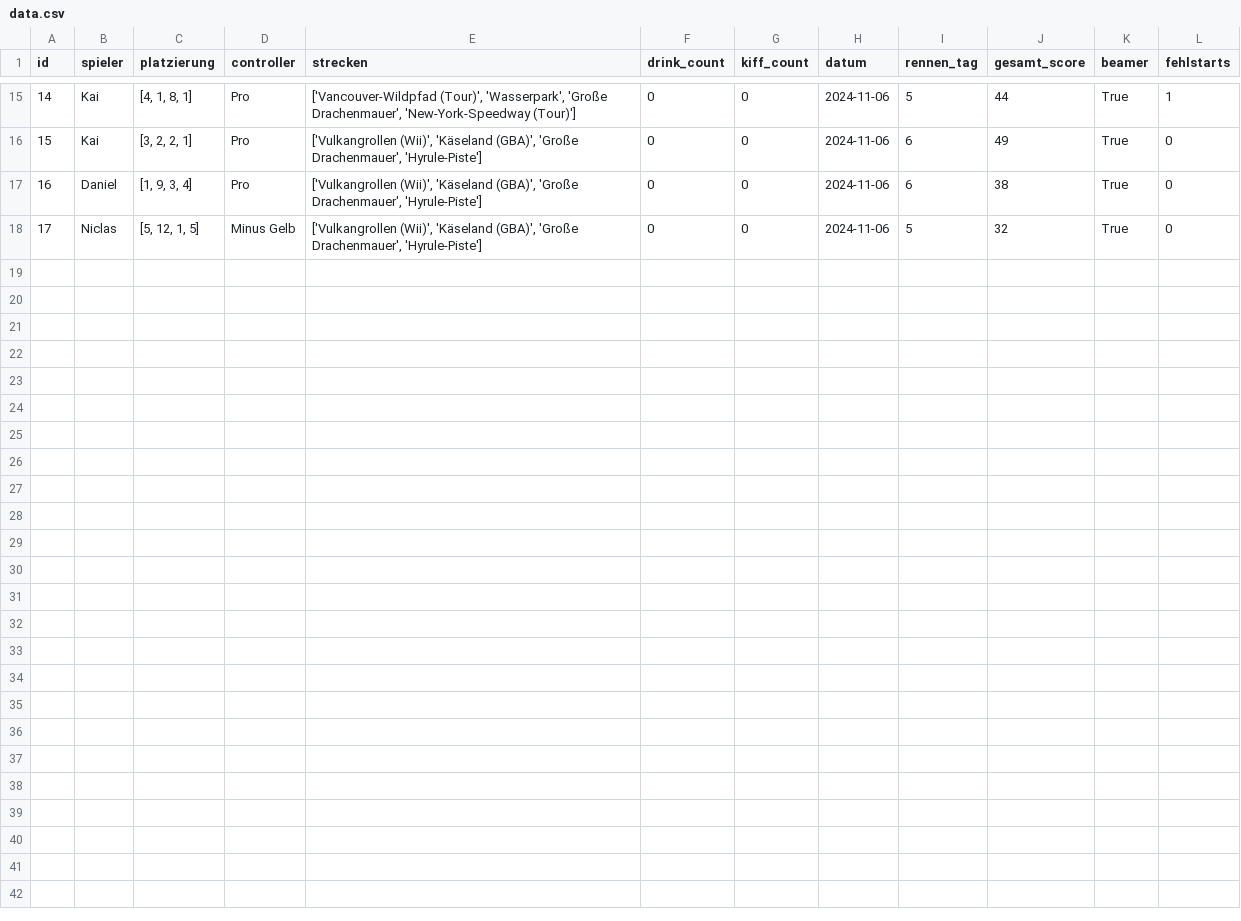
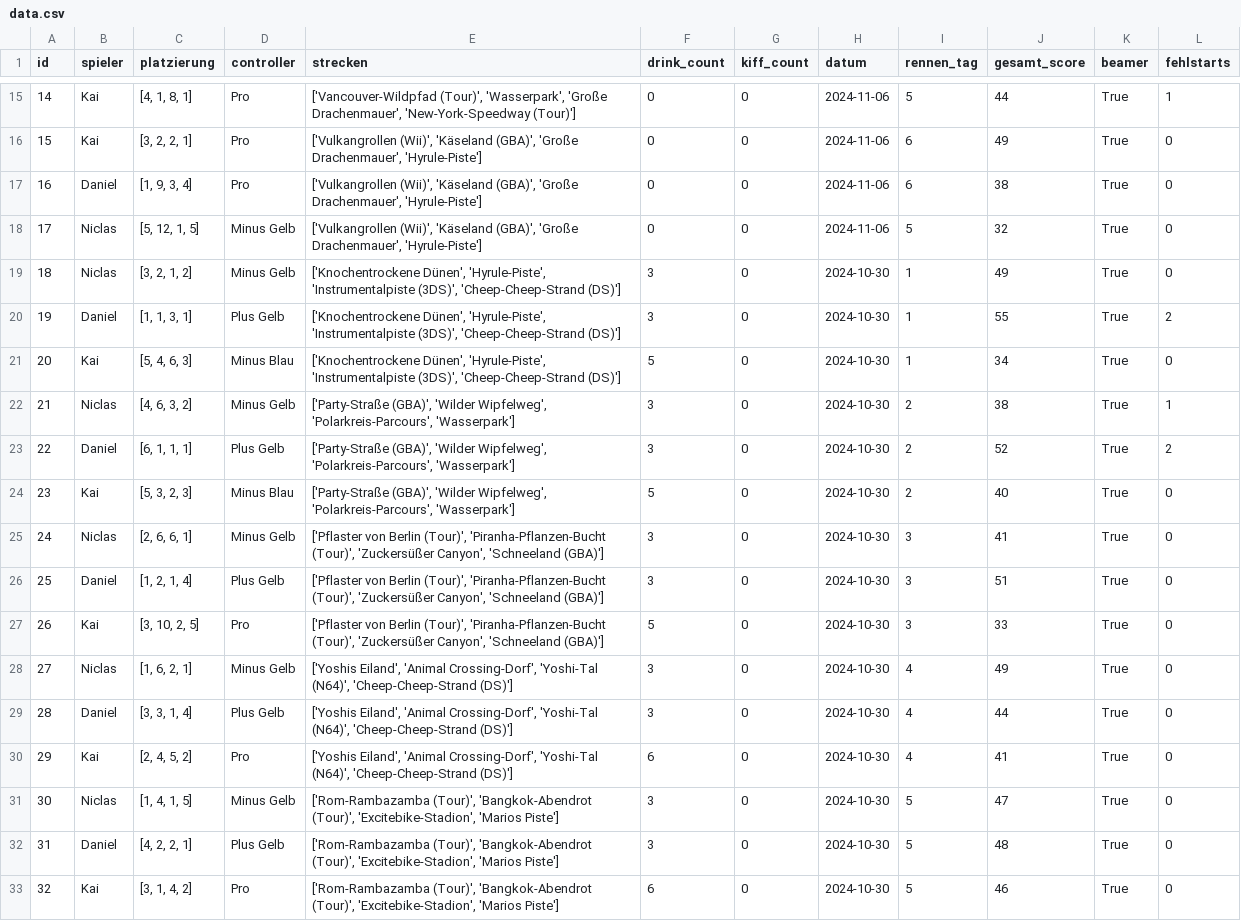
Before and after one commit to KaiSchillinger/MarioKartDataScience, a CSV file: Python/data.csv, drawn as a sheet; only a part is shown, gaps mark what is left out.

Commit message:
Daten von erstem Abend sind nachgetragen

```diff
--- a/Python/data.csv
+++ b/Python/data.csv
@@ -18 +18,16 @@ id,spieler,platzierung,controller,strecken,drink_count,kiff_count,datum,rennen_t
 17,Niclas,"[5, 12, 1, 5]",Minus Gelb,"['Vulkangrollen (Wii)', 'Käseland (GBA)', 'Große Drachenmauer', 'Hyrule-Piste']",0,0,2024-11-06,5,32,True,0
+18,Niclas,"[3, 2, 1, 2]",Minus Gelb,"['Knochentrockene Dünen', 'Hyrule-Piste', 'Instrumentalpiste (3DS)', 'Cheep-Cheep-Strand (DS)']",3,0,2024-10-30,1,49,True,0
+19,Daniel,"[1, 1, 3, 1]",Plus Gelb,"['Knochentrockene Dünen', 'Hyrule-Piste', 'Instrumentalpiste (3DS)', 'Cheep-Cheep-Strand (DS)']",3,0,2024-10-30,1,55,True,2
+20,Kai,"[5, 4, 6, 3]",Minus Blau,"['Knochentrockene Dünen', 'Hyrule-Piste', 'Instrumentalpiste (3DS)', 'Cheep-Cheep-Strand (DS)']",5,0,2024-10-30,1,34,True,0
+21,Niclas,"[4, 6, 3, 2]",Minus Gelb,"['Party-Straße (GBA)', 'Wilder Wipfelweg', 'Polarkreis-Parcours', 'Wasserpark']",3,0,2024-10-30,2,38,True,1
+22,Daniel,"[6, 1, 1, 1]",Plus Gelb,"['Party-Straße (GBA)', 'Wilder Wipfelweg', 'Polarkreis-Parcours', 'Wasserpark']",3,0,2024-10-30,2,52,True,2
+23,Kai,"[5, 3, 2, 3]",Minus Blau,"['Party-Straße (GBA)', 'Wilder Wipfelweg', 'Polarkreis-Parcours', 'Wasserpark']",5,0,2024-10-30,2,40,True,0
+24,Niclas,"[2, 6, 6, 1]",Minus Gelb,"['Pflaster von Berlin (Tour)', 'Piranha-Pflanzen-Bucht (Tour)', 'Zuckersüßer Canyon', 'Schneeland (GBA)']",3,0,2024-10-30,3,41,True,0
+25,Daniel,"[1, 2, 1, 4]",Plus Gelb,"['Pflaster von Berlin (Tour)', 'Piranha-Pflanzen-Bucht (Tour)', 'Zuckersüßer Canyon', 'Schneeland (GBA)']",3,0,2024-10-30,3,51,True,0
+26,Kai,"[3, 10, 2, 5]",Pro,"['Pflaster von Berlin (Tour)', 'Piranha-Pflanzen-Bucht (Tour)', 'Zuckersüßer Canyon', 'Schneeland (GBA)']",5,0,2024-10-30,3,33,True,0
+27,Niclas,"[1, 6, 2, 1]",Minus Gelb,"['Yoshis Eiland', 'Animal Crossing-Dorf', 'Yoshi-Tal (N64)', 'Cheep-Cheep-Strand (DS)']",3,0,2024-10-30,4,49,True,0
+28,Daniel,"[3, 3, 1, 4]",Plus Gelb,"['Yoshis Eiland', 'Animal Crossing-Dorf', 'Yoshi-Tal (N64)', 'Cheep-Cheep-Strand (DS)']",3,0,2024-10-30,4,44,True,0
+29,Kai,"[2, 4, 5, 2]",Pro,"['Yoshis Eiland', 'Animal Crossing-Dorf', 'Yoshi-Tal (N64)', 'Cheep-Cheep-Strand (DS)']",6,0,2024-10-30,4,41,True,0
+30,Niclas,"[1, 4, 1, 5]",Minus Gelb,"['Rom-Rambazamba (Tour)', 'Bangkok-Abendrot (Tour)', 'Excitebike-Stadion', 'Marios Piste']",3,0,2024-10-30,5,47,True,0
+31,Daniel,"[4, 2, 2, 1]",Plus Gelb,"['Rom-Rambazamba (Tour)', 'Bangkok-Abendrot (Tour)', 'Excitebike-Stadion', 'Marios Piste']",3,0,2024-10-30,5,48,True,0
+32,Kai,"[3, 1, 4, 2]",Pro,"['Rom-Rambazamba (Tour)', 'Bangkok-Abendrot (Tour)', 'Excitebike-Stadion', 'Marios Piste']",6,0,2024-10-30,5,46,True,0
```
